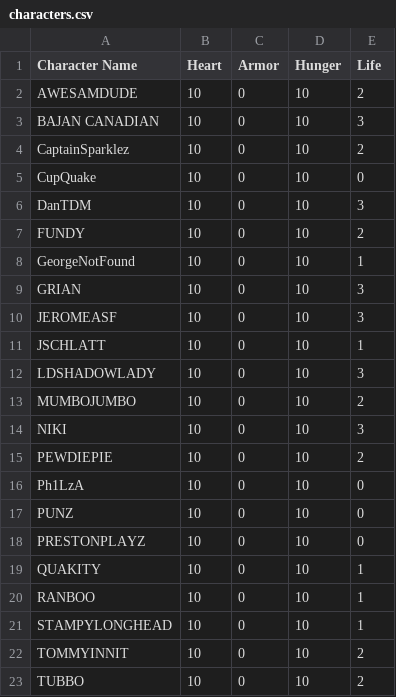
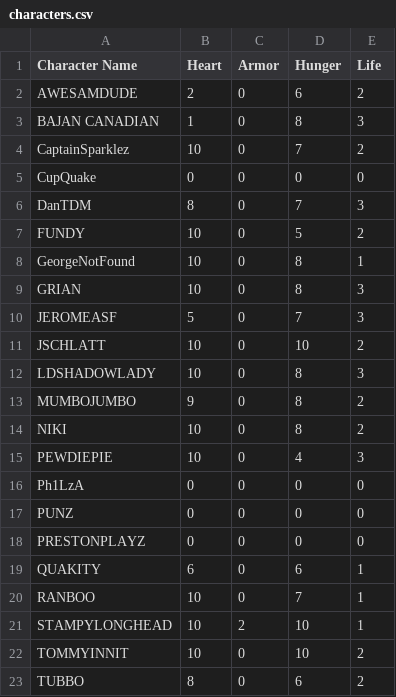
Before and after one commit to TempestSt3rm/Conmun_java_unscripted, a CSV file: src/assets/information/characters.csv, drawn as a sheet.

```diff
--- a/src/assets/information/characters.csv
+++ b/src/assets/information/characters.csv
@@ -1,23 +1,23 @@
 Character Name,Heart,Armor,Hunger,Life
-AWESAMDUDE,10,0,10,2
-BAJAN CANADIAN,10,0,10,3
-CaptainSparklez,10,0,10,2
-CupQuake,10,0,10,0
-DanTDM,10,0,10,3
-FUNDY,10,0,10,2
-GeorgeNotFound,10,0,10,1
-GRIAN,10,0,10,3
-JEROMEASF,10,0,10,3
-JSCHLATT,10,0,10,1
-LDSHADOWLADY,10,0,10,3
-MUMBOJUMBO,10,0,10,2
-NIKI,10,0,10,3
-PEWDIEPIE,10,0,10,2
-Ph1LzA,10,0,10,0
-PUNZ,10,0,10,0
-PRESTONPLAYZ,10,0,10,0
-QUAKITY,10,0,10,1
-RANBOO,10,0,10,1
-STAMPYLONGHEAD,10,0,10,1
+AWESAMDUDE,2,0,6,2
+BAJAN CANADIAN,1,0,8,3
+CaptainSparklez,10,0,7,2
+CupQuake,0,0,0,0
+DanTDM,8,0,7,3
+FUNDY,10,0,5,2
+GeorgeNotFound,10,0,8,1
+GRIAN,10,0,8,3
+JEROMEASF,5,0,7,3
+JSCHLATT,10,0,10,2
+LDSHADOWLADY,10,0,8,3
+MUMBOJUMBO,9,0,8,2
+NIKI,10,0,8,2
+PEWDIEPIE,10,0,4,3
+Ph1LzA,0,0,0,0
+PUNZ,0,0,0,0
+PRESTONPLAYZ,0,0,0,0
+QUAKITY,6,0,6,1
+RANBOO,10,0,7,1
+STAMPYLONGHEAD,10,2,10,1
 TOMMYINNIT,10,0,10,2
-TUBBO,10,0,10,2
+TUBBO,8,0,6,2
```
Also changed, not shown: 2 other files.
